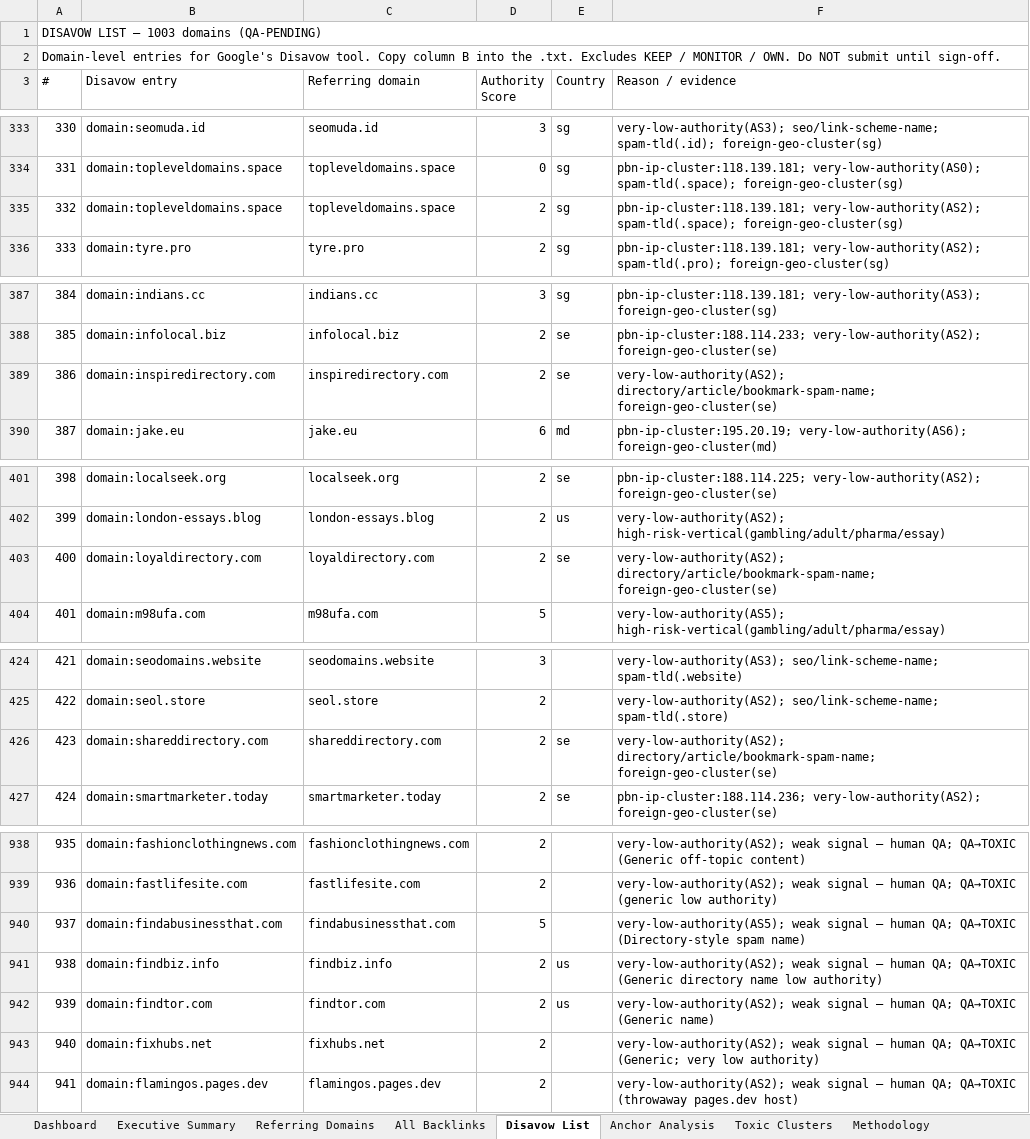
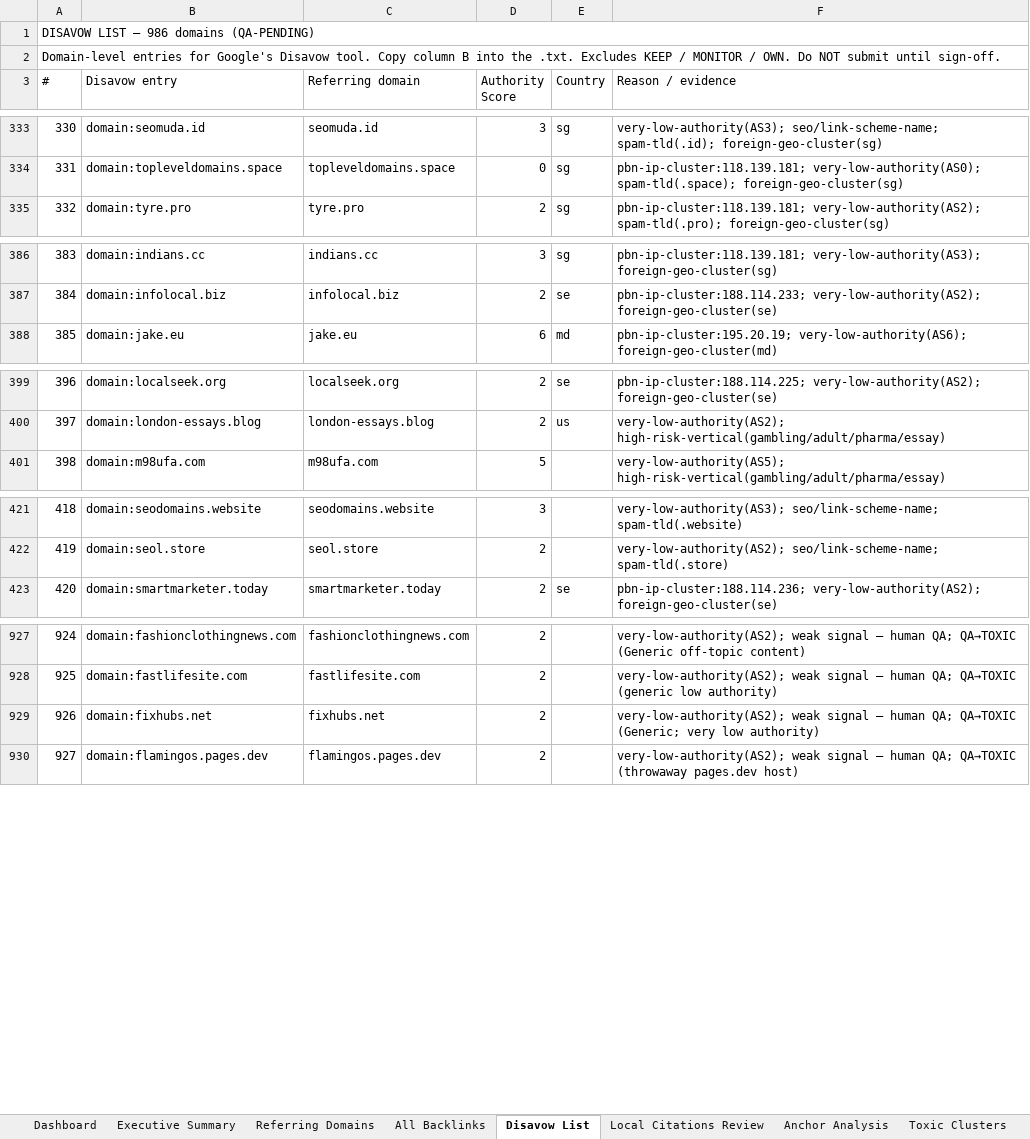
Before and after one commit to fahadahmad-ship-it/test, an Excel workbook: seo/MasterLawn_Backlink_Audit.xlsx, sheet Disavow List, drawn as a sheet; only a part is shown, gaps mark what is left out; values as stored, in another font and other column widths than the file's, no cell formats; the diff covers the shown part only; the diff names each change by its address in the sheet, - before the commit and + after, or states it on an @@ line.

```diff
--- a/seo/MasterLawn_Backlink_Audit.xlsx (sheet Disavow List)
+++ b/seo/MasterLawn_Backlink_Audit.xlsx (sheet Disavow List)
+sheet tab: Local Citations Review
@@ column A (#) renumbered from row 1 down @@
-row 335: 332 | domain:topleveldomains.space | topleveldomains.space | 2 | sg | pbn-ip-cluster:118.139.181; very-low-authority(AS2); spam-tld(.space); foreign-geo-cluster(sg)
-row 389: 386 | domain:inspiredirectory.com | inspiredirectory.com | 2 | se | very-low-authority(AS2); directory/article/bookmark-spam-name; foreign-geo-cluster(se)
-row 403: 400 | domain:loyaldirectory.com | loyaldirectory.com | 2 | se | very-low-authority(AS2); directory/article/bookmark-spam-name; foreign-geo-cluster(se)
-row 426: 423 | domain:shareddirectory.com | shareddirectory.com | 2 | se | very-low-authority(AS2); directory/article/bookmark-spam-name; foreign-geo-cluster(se)
-row 940: 937 | domain:findabusinessthat.com | findabusinessthat.com | 5 |  | very-low-authority(AS5); weak signal — human QA; QA→TOXIC (Directory-style spam name)
-row 941: 938 | domain:findbiz.info | findbiz.info | 2 | us | very-low-authority(AS2); weak signal — human QA; QA→TOXIC (Generic directory name low authority)
-row 942: 939 | domain:findtor.com | findtor.com | 2 | us | very-low-authority(AS2); weak signal — human QA; QA→TOXIC (Generic name)
```
Also changed, not shown: 10 removed rows elsewhere in this sheet, sheet All Backlinks, sheet Referring Domains, sheet Dashboard, sheet Executive Summary, sheet Toxic Clusters, cell formats, seo/MasterLawn_Baseline_Benchmark.xlsx, seo/MasterLawn_Disavow.xlsx, 7 other files.
